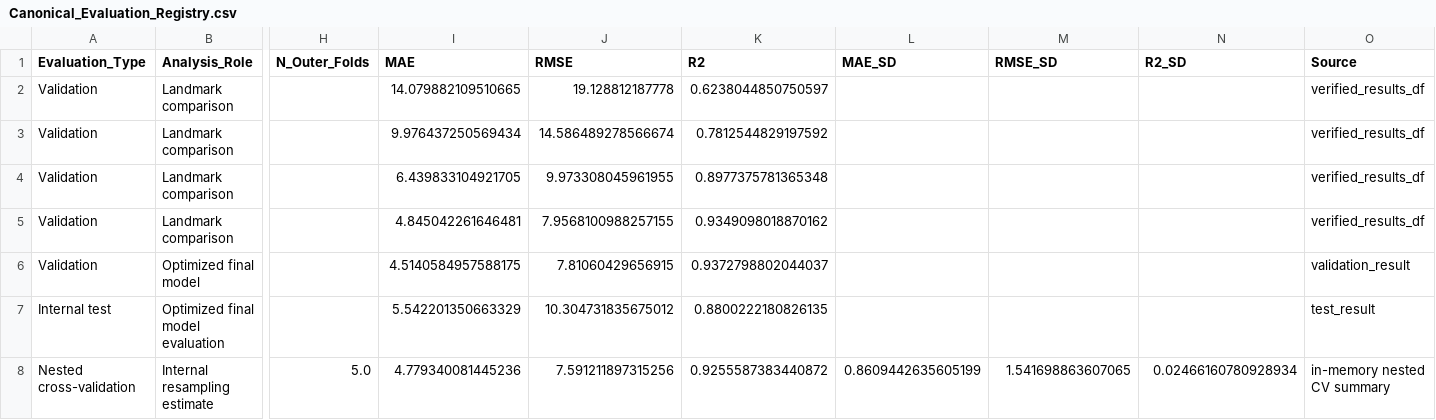
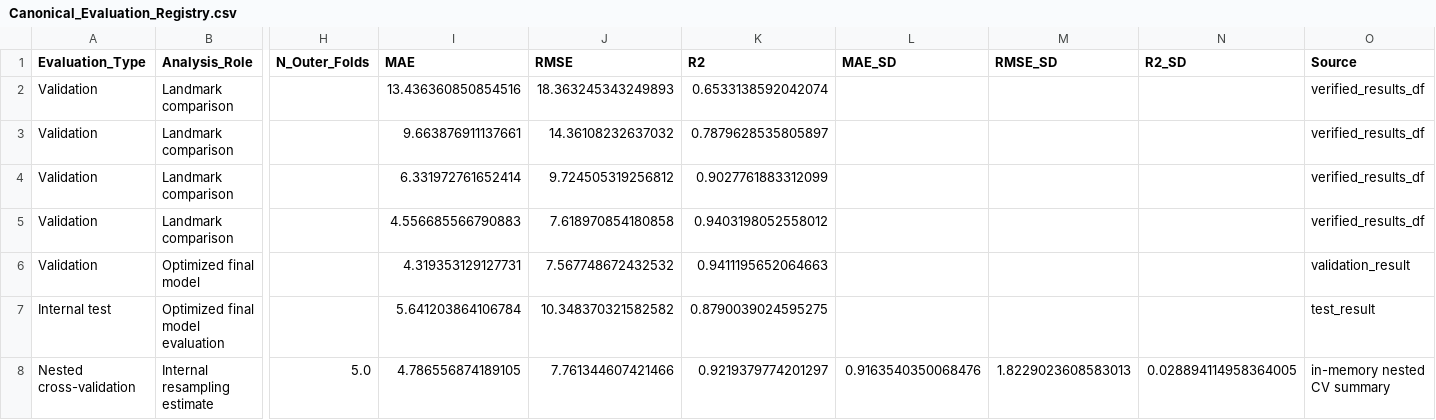
Before and after one commit to Sarkar-Shizan/SCI-Longitudinal-Motor-Recovery, a CSV file: results/tables/Canonical_Evaluation_Registry.csv, drawn as a sheet; only a part is shown, gaps mark what is left out; the diff names each change by its address in the sheet, - before the commit and + after, or states it on an @@ line.

```diff
--- a/results/tables/Canonical_Evaluation_Registry.csv
+++ b/results/tables/Canonical_Evaluation_Registry.csv
-I2 (MAE): 14.079882109510665
+I2 (MAE): 13.436360850854516
-J2 (RMSE): 19.128812187778
+J2 (RMSE): 18.363245343249893
-K2 (R2): 0.6238044850750597
+K2 (R2): 0.6533138592042074
-I3 (MAE): 9.976437250569434
+I3 (MAE): 9.663876911137661
-J3 (RMSE): 14.586489278566674
+J3 (RMSE): 14.36108232637032
-K3 (R2): 0.7812544829197592
+K3 (R2): 0.7879628535805897
-I4 (MAE): 6.439833104921705
+I4 (MAE): 6.331972761652414
-J4 (RMSE): 9.973308045961955
+J4 (RMSE): 9.724505319256812
-K4 (R2): 0.8977375781365348
+K4 (R2): 0.9027761883312099
-I5 (MAE): 4.845042261646481
+I5 (MAE): 4.556685566790883
-J5 (RMSE): 7.9568100988257155
+J5 (RMSE): 7.618970854180858
-K5 (R2): 0.9349098018870162
+K5 (R2): 0.9403198052558012
-I6 (MAE): 4.5140584957588175
+I6 (MAE): 4.319353129127731
-J6 (RMSE): 7.81060429656915
+J6 (RMSE): 7.567748672432532
-K6 (R2): 0.9372798802044037
+K6 (R2): 0.9411195652064663
-I7 (MAE): 5.542201350663329
+I7 (MAE): 5.641203864106784
-J7 (RMSE): 10.304731835675012
+J7 (RMSE): 10.348370321582582
-K7 (R2): 0.8800222180826135
+K7 (R2): 0.8790039024595275
-I8 (MAE): 4.779340081445236
+I8 (MAE): 4.786556874189105
-J8 (RMSE): 7.591211897315256
+J8 (RMSE): 7.761344607421466
-K8 (R2): 0.9255587383440872
+K8 (R2): 0.9219379774201297
-L8 (MAE_SD): 0.8609442635605199
+L8 (MAE_SD): 0.9163540350068476
-M8 (RMSE_SD): 1.541698863607065
+M8 (RMSE_SD): 1.8229023608583013
-N8 (R2_SD): 0.02466160780928934
+N8 (R2_SD): 0.028894114958364005
```
Also changed, not shown: results/tables/Canonical_OOF_Performance.csv, results/tables/Grouped_SHAP.csv, 44 other files.
